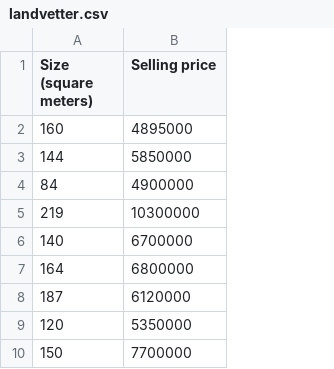
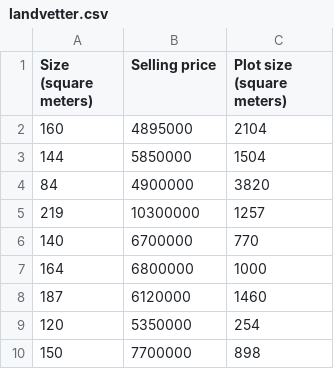
Before and after one commit to gujoh/dat405, a CSV file: lab2/landvetter.csv, drawn as a sheet; only a part is shown; the diff names each change by its address in the sheet, - before the commit and + after, or states it on an @@ line.

Commit message:
Update landvetter.csv

```diff
--- a/lab2/landvetter.csv
+++ b/lab2/landvetter.csv
+column C (Plot size (square meters)), rows 2-10: 2104 | 1504 | 3820 | 1257 | 770 | 1000 | 1460 | 254 | 898
```
